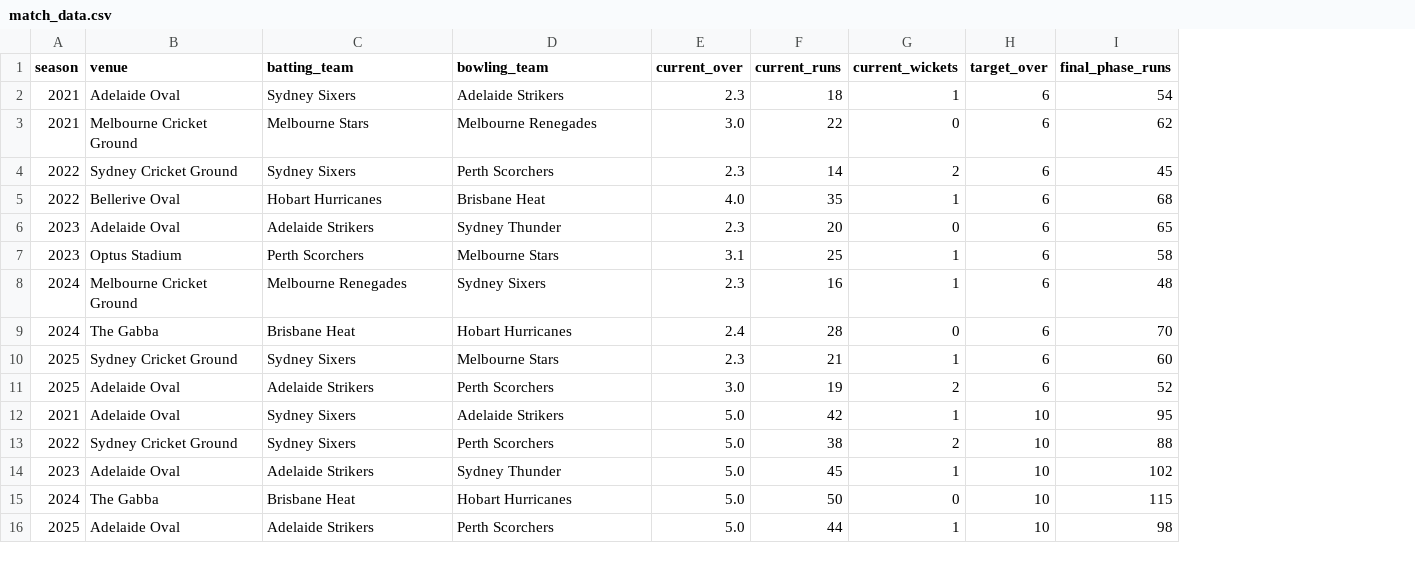
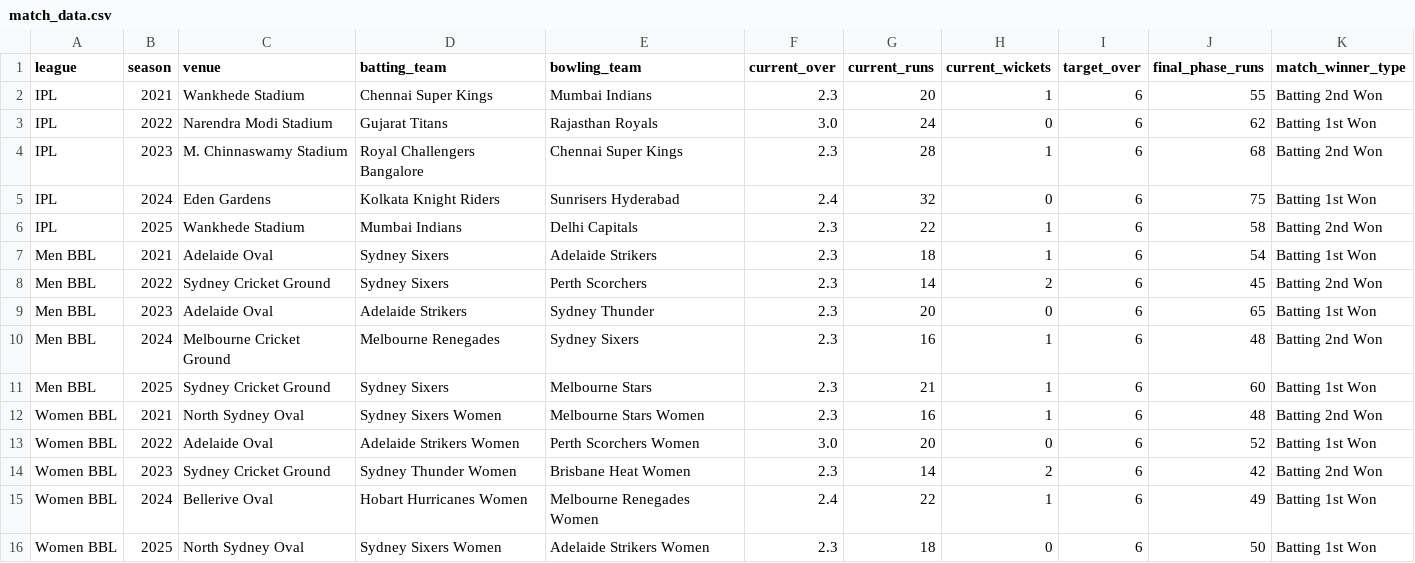
Before and after one commit to dontignore330/cricket-live-ai, a CSV file: match_data.csv, drawn as a sheet; removed rows and columns are numbered as before the commit, all else as after; the diff names each change by its address in the sheet, - before the commit and + after, or states it on an @@ line.

Commit message:
Update match_data.csv

```diff
--- a/match_data.csv
+++ b/match_data.csv
+column A (league), rows 7-11: all Men BBL; row 13: Women BBL
+column K (match_winner_type), rows 7-11: Batting 1st Won | Batting 2nd Won | Batting 1st Won | Batting 2nd Won | Batting 1st Won; row 13: Batting 1st Won
+row 2: IPL | 2021 | Wankhede Stadium | Chennai Super Kings | Mumbai Indians | 2.3 | 20 | 1 | 6 | 55 | Batting 2nd Won
+row 3: IPL | 2022 | Narendra Modi Stadium | Gujarat Titans | Rajasthan Royals | 3.0 | 24 | 0 | 6 | 62 | Batting 1st Won
+row 4: IPL | 2023 | M. Chinnaswamy Stadium | Royal Challengers Bangalore | Chennai Super Kings | 2.3 | 28 | 1 | 6 | 68 | Batting 2nd Won
+row 5: IPL | 2024 | Eden Gardens | Kolkata Knight Riders | Sunrisers Hyderabad | 2.4 | 32 | 0 | 6 | 75 | Batting 1st Won
+row 6: IPL | 2025 | Wankhede Stadium | Mumbai Indians | Delhi Capitals | 2.3 | 22 | 1 | 6 | 58 | Batting 2nd Won
-row 3: 2021 | Melbourne Cricket Ground | Melbourne Stars | Melbourne Renegades | 3.0 | 22 | 0 | 6 | 62
-row 5: 2022 | Bellerive Oval | Hobart Hurricanes | Brisbane Heat | 4.0 | 35 | 1 | 6 | 68
-row 7: 2023 | Optus Stadium | Perth Scorchers | Melbourne Stars | 3.1 | 25 | 1 | 6 | 58
-row 9: 2024 | The Gabba | Brisbane Heat | Hobart Hurricanes | 2.4 | 28 | 0 | 6 | 70
+row 12: Women BBL | 2021 | North Sydney Oval | Sydney Sixers Women | Melbourne Stars Women | 2.3 | 16 | 1 | 6 | 48 | Batting 2nd Won
-B13 (season): 2025
+B13 (season): 2022
-D13 (batting_team): Adelaide Strikers
+D13 (batting_team): Adelaide Strikers Women
-E13 (bowling_team): Perth Scorchers
+E13 (bowling_team): Perth Scorchers Women
-G13 (current_runs): 19
+G13 (current_runs): 20
-H13 (current_wickets): 2
+H13 (current_wickets): 0
-row 12: 2021 | Adelaide Oval | Sydney Sixers | Adelaide Strikers | 5.0 | 42 | 1 | 10 | 95
-row 13: 2022 | Sydney Cricket Ground | Sydney Sixers | Perth Scorchers | 5.0 | 38 | 2 | 10 | 88
-row 14: 2023 | Adelaide Oval | Adelaide Strikers | Sydney Thunder | 5.0 | 45 | 1 | 10 | 102
-row 15: 2024 | The Gabba | Brisbane Heat | Hobart Hurricanes | 5.0 | 50 | 0 | 10 | 115
-row 16: 2025 | Adelaide Oval | Adelaide Strikers | Perth Scorchers | 5.0 | 44 | 1 | 10 | 98
+row 14: Women BBL | 2023 | Sydney Cricket Ground | Sydney Thunder Women | Brisbane Heat Women | 2.3 | 14 | 2 | 6 | 42 | Batting 2nd Won
+row 15: Women BBL | 2024 | Bellerive Oval | Hobart Hurricanes Women | Melbourne Renegades Women | 2.4 | 22 | 1 | 6 | 49 | Batting 1st Won
+row 16: Women BBL | 2025 | North Sydney Oval | Sydney Sixers Women | Adelaide Strikers Women | 2.3 | 18 | 0 | 6 | 50 | Batting 1st Won
```
